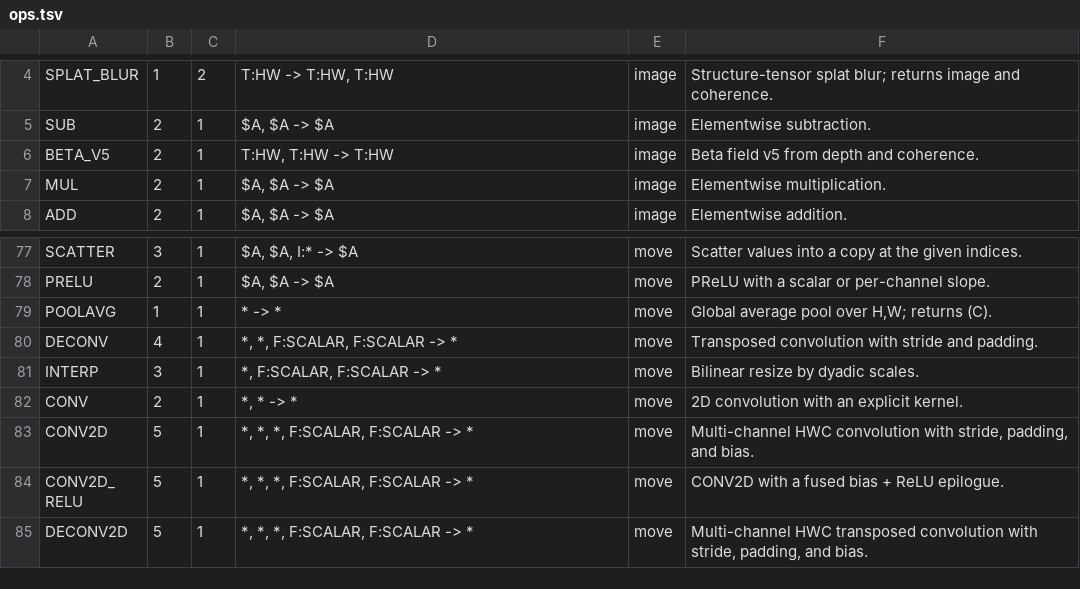
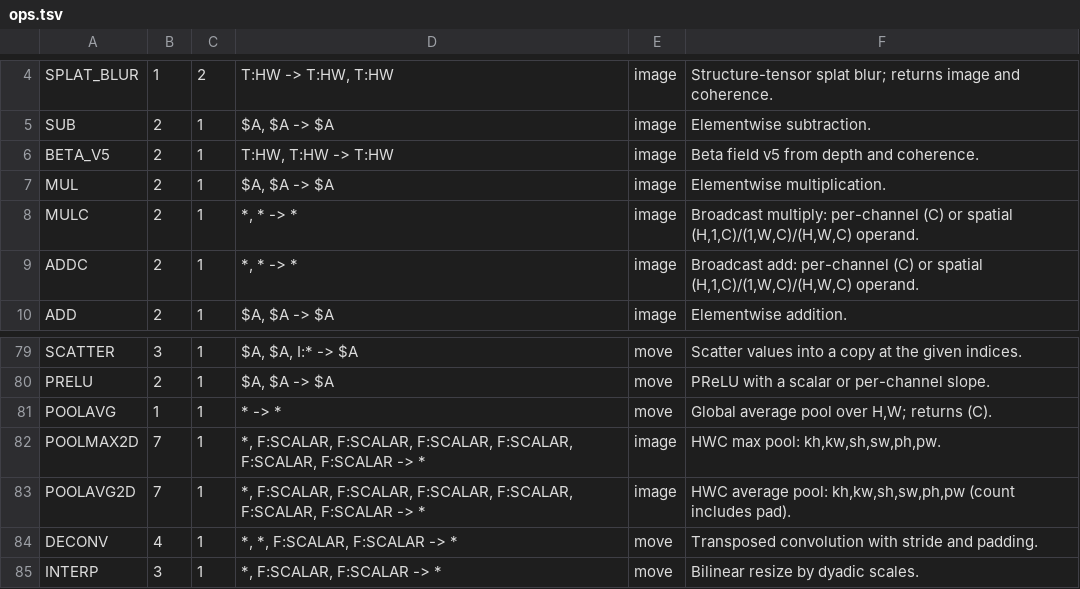
Before and after one commit to lostdemeter/Jotnar_Release, a TSV file: manual/data/ops.tsv, drawn as a sheet; only a part is shown, gaps mark what is left out; the shorter side is filled out with more unchanged rows.

Commit message:
Port non-FPU pools, broadcast arithmetic, and T2 SiLU
Fresh-clone port on upstream main 51d1e87.

Adds POOLMAX2D, POOLAVG2D, MULC, ADDC, and T2 SILU with reference
semantics, non-FPU emission, tests, and 105-mnemonic docs/manual updates.
Preserves the upstream stream-arena, CUDA, fusion, and T2 cache work.

Staged for a local integrator session; not pushed.

```diff
--- a/manual/data/ops.tsv
+++ b/manual/data/ops.tsv
@@ -7,2 +7,4 @@ BETA_V5	2	1	T:HW, T:HW -> T:HW	image	Beta field v5 from depth and coherence.
 MUL	2	1	$A, $A -> $A	image	Elementwise multiplication.
+MULC	2	1	*, * -> *	image	Broadcast multiply: per-channel (C) or spatial (H,1,C)/(1,W,C)/(H,W,C) operand.
+ADDC	2	1	*, * -> *	image	Broadcast add: per-channel (C) or spatial (H,1,C)/(1,W,C)/(H,W,C) operand.
 ADD	2	1	$A, $A -> $A	image	Elementwise addition.
@@ -79,2 +81,4 @@ PRELU	2	1	$A, $A -> $A	move	PReLU with a scalar or per-channel slope.
 POOLAVG	1	1	* -> *	move	Global average pool over H,W; returns (C).
+POOLMAX2D	7	1	*, F:SCALAR, F:SCALAR, F:SCALAR, F:SCALAR, F:SCALAR, F:SCALAR -> *	image	HWC max pool: kh,kw,sh,sw,ph,pw.
+POOLAVG2D	7	1	*, F:SCALAR, F:SCALAR, F:SCALAR, F:SCALAR, F:SCALAR, F:SCALAR -> *	image	HWC average pool: kh,kw,sh,sw,ph,pw (count includes pad).
 DECONV	4	1	*, *, F:SCALAR, F:SCALAR -> *	move	Transposed convolution with stride and padding.
```
Also changed, not shown: 24 other files.
